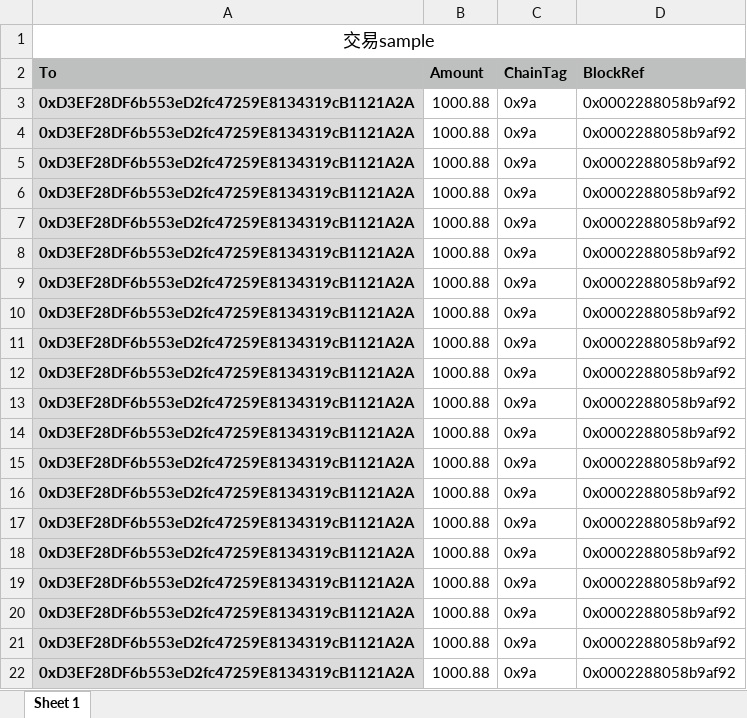
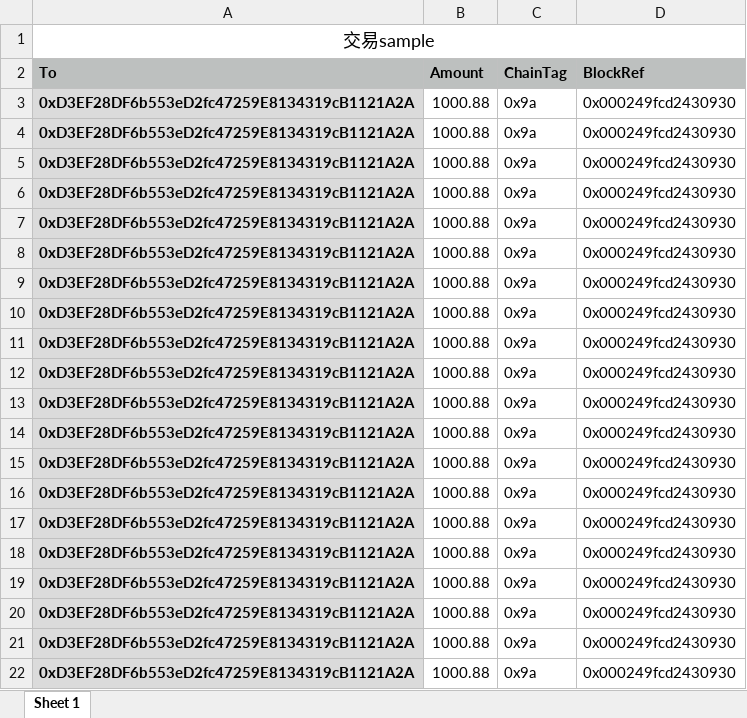
Before and after one commit to vechain/thor-client-sdk4j, an Excel workbook: src/main/resources/exchange_example.xlsx, sheet Sheet 1, drawn as a sheet; values as stored, in another font and other column widths than the file's, no borders; the diff names each change by its address in the sheet, - before the commit and + after, or states it on an @@ line.

```diff
--- a/src/main/resources/exchange_example.xlsx (sheet Sheet 1)
+++ b/src/main/resources/exchange_example.xlsx (sheet Sheet 1)
-D3:D22 (BlockRef): 0x0002288058b9af92
+D3:D22 (BlockRef): 0x000249fcd2430930
```
Also changed, not shown: 1 other file.
